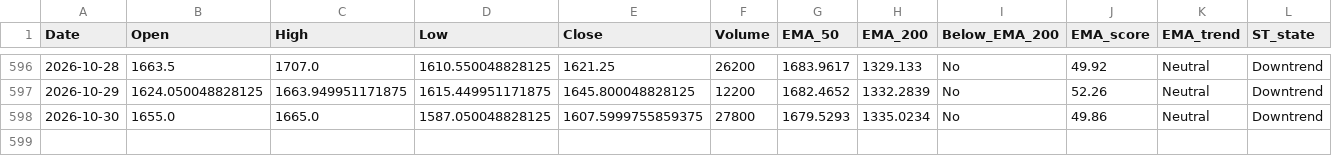
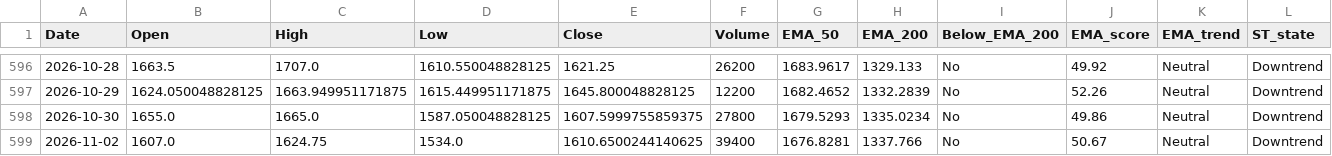
Before and after one commit to bashiransarimaximo/BashirStockAnalysis, a CSV file: market_data/ta/equity/AIMTRON_TA.csv, drawn as a sheet; only a part is shown, gaps mark what is left out; rows hold the shown columns only; the diff names each change by its address in the sheet, - before the commit and + after, or states it on an @@ line.

```diff
--- a/market_data/ta/equity/AIMTRON_TA.csv
+++ b/market_data/ta/equity/AIMTRON_TA.csv
+row 599: 2026-11-02 | 1607.0 | 1624.75 | 1534.0 | 1610.6500244140625 | 39400 | 1676.8281 | 1337.766 | No | 50.67 | Neutral | Downtrend
```
Also changed, not shown: market_data/metadata/update_log.csv, market_data/raw/equity/AIMTRON.csv, 5 other files.
